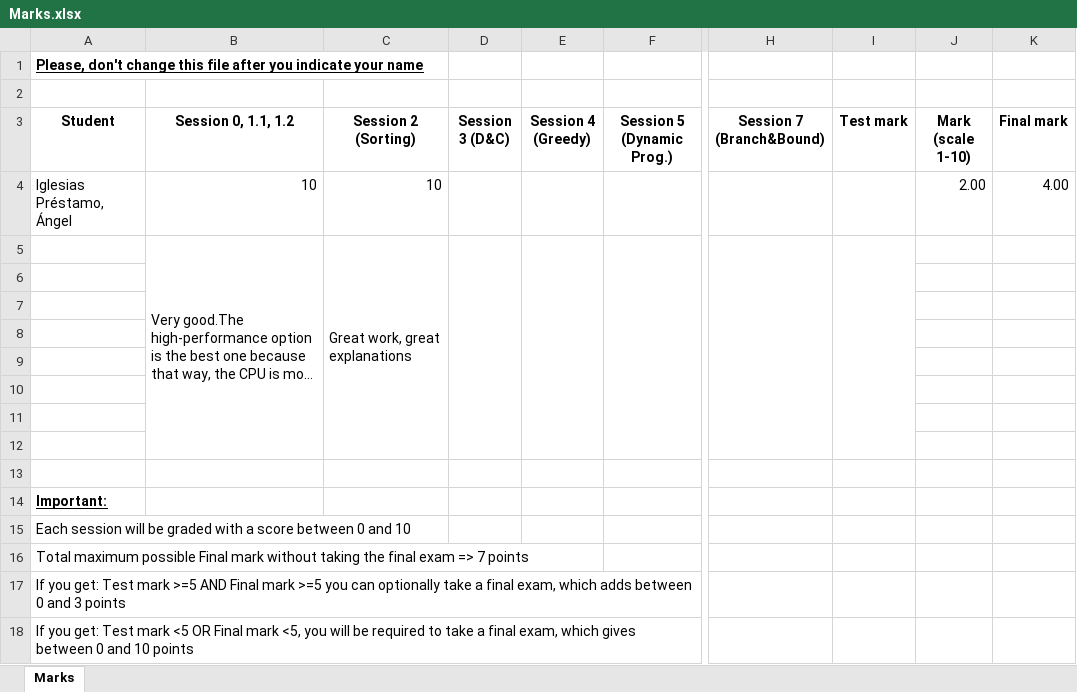
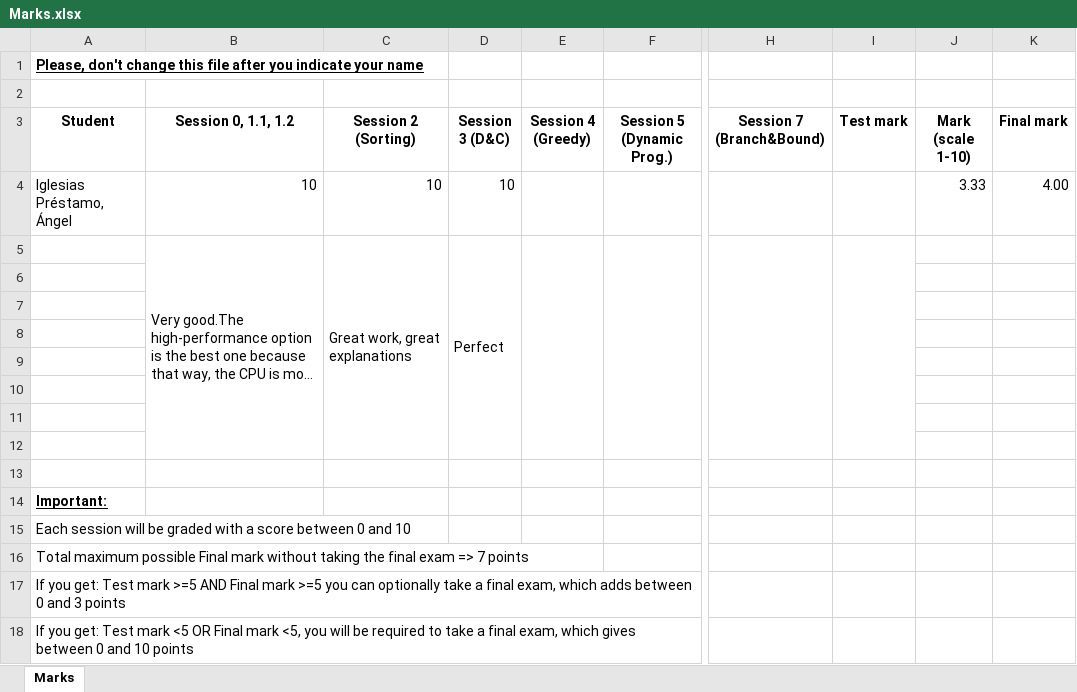
Before and after one commit to angelip2303/algorithmicsIglesiasPrestamoAngelUO270534, an Excel workbook: Marks.xlsx, sheet Marks, drawn as a sheet; only a part is shown, gaps mark what is left out; long unchanged cells end in …; values as stored, in another font and other column widths than the file's, no borders; table styles not drawn; the diff names each change by its address in the sheet, - before the commit and + after, or states it on an @@ line.

Commit message:
Session 3: Divide and Conquer

```diff
--- a/Marks.xlsx (sheet Marks)
+++ b/Marks.xlsx (sheet Marks)
-D4 (Session 3 (D&C)): (empty)
+D4 (Session 3 (D&C)): 10
-J4 (Mark (scale 1-10)): 2.00
+J4 (Mark (scale 1-10)): 3.33
-D5 (Session 3 (D&C)): (empty)
+D5 (Session 3 (D&C)): Perfect
```
